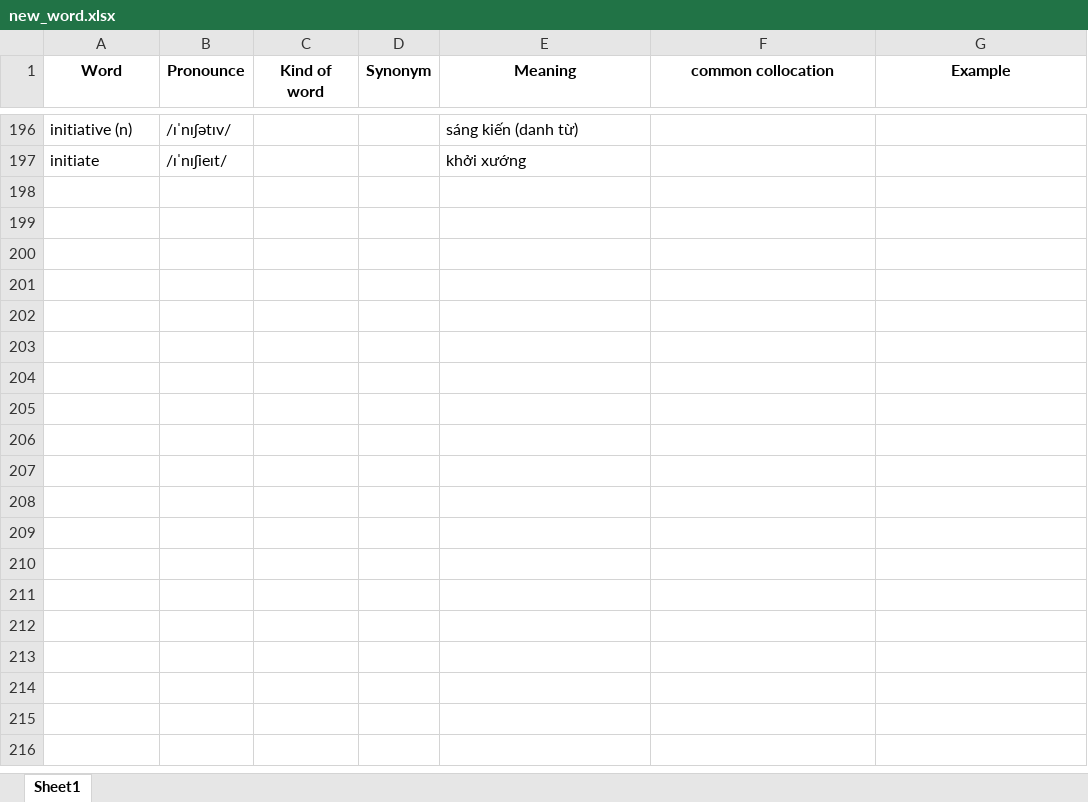
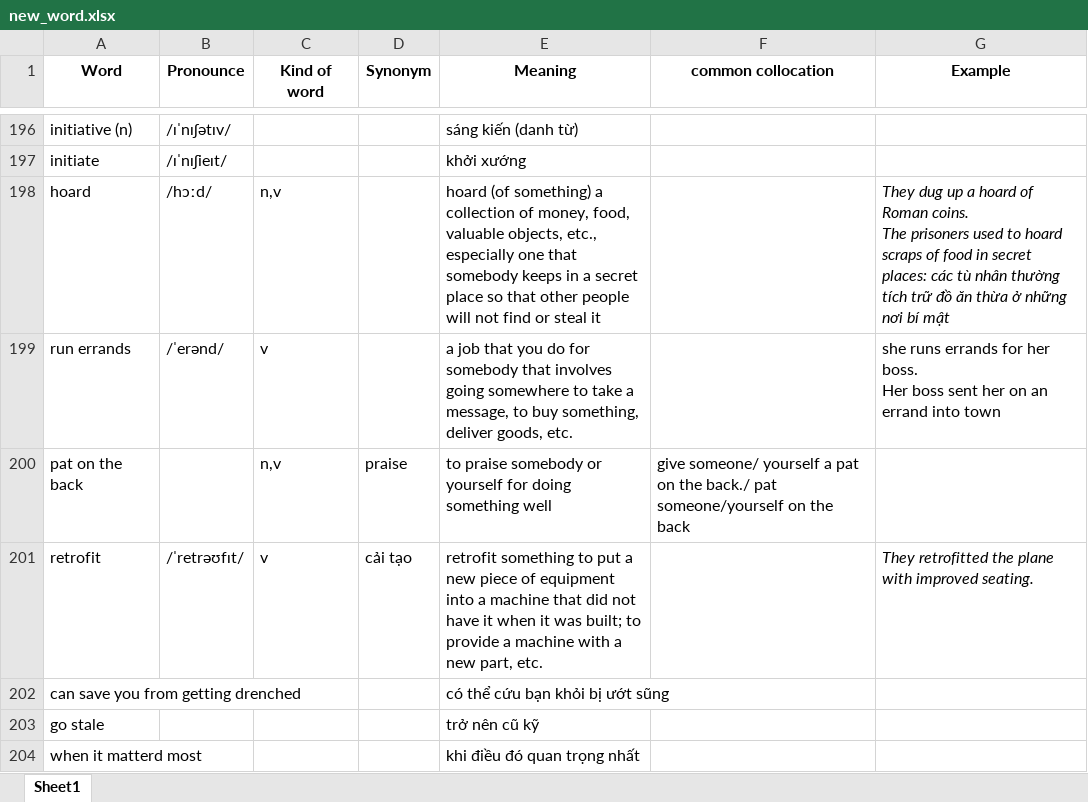
Before and after one commit to tranvi123456/flashcard, an Excel workbook: new_word.xlsx, sheet Sheet1, drawn as a sheet; only a part is shown, gaps mark what is left out; values as stored, in another font and other column widths than the file's, no borders; ↵ is a line break in a cell; the diff covers the shown part only; the diff names each change by its address in the sheet, - before the commit and + after, or states it on an @@ line.

Commit message:
Add files via upload

```diff
--- a/new_word.xlsx (sheet Sheet1)
+++ b/new_word.xlsx (sheet Sheet1)
+row 198: hoard | /hɔːd/ | n,v |  | hoard (of something) a collection of money, food, valuable objects, etc., especially one that somebody keeps in a secret place so that other people will not find or steal it |  | They dug up a hoard of Roman coins. ↵ The prisoners used to hoard scraps of food in secret places: các tù nhân thường tích trữ đồ ăn thừa ở những nơi bí mật
+row 199: run errands | /ˈerənd/ | v |  | a job that you do for somebody that involves going somewhere to take a message, to buy something, deliver goods, etc. |  | she runs errands for her boss. ↵ Her boss sent her on an errand into town
+row 200: pat on the back |  | n,v | praise | to praise somebody or yourself for doing something well | give someone/ yourself a pat on the back./ pat someone/yourself on the back
+row 201: retrofit | /ˈretrəʊfɪt/ | v | cải tạo | retrofit something to put a new piece of equipment into a machine that did not have it when it was built; to provide a machine with a new part, etc. |  | They retrofitted the plane with improved seating.
+row 202: can save you from getting drenched |  |  |  | có thể cứu bạn khỏi bị ướt sũng
+row 203: go stale |  |  |  | trở nên cũ kỹ
+row 204: when it matterd most |  |  |  | khi điều đó quan trọng nhất
```
Also changed, not shown: 7 added rows and 2 edited cells elsewhere in this sheet.
